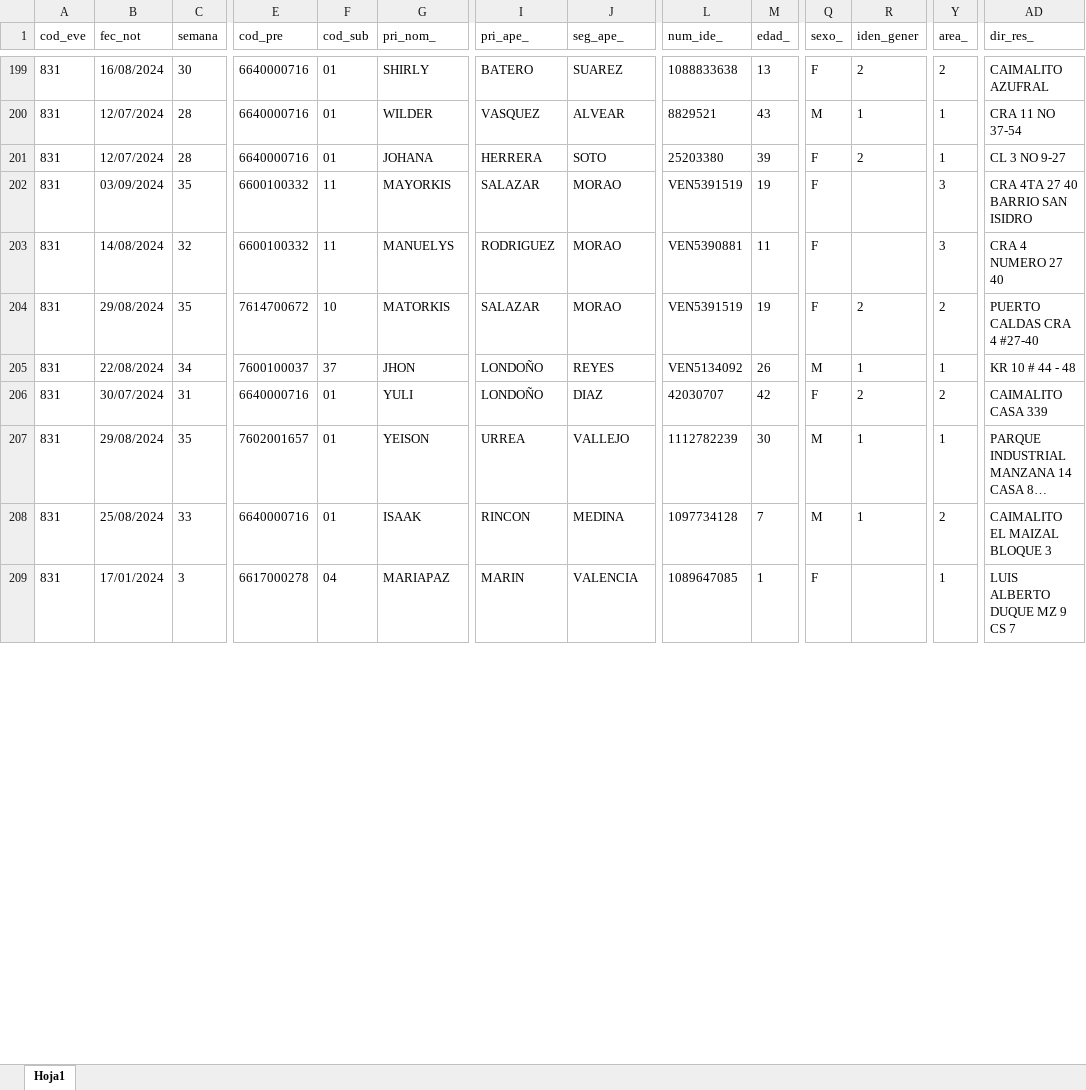
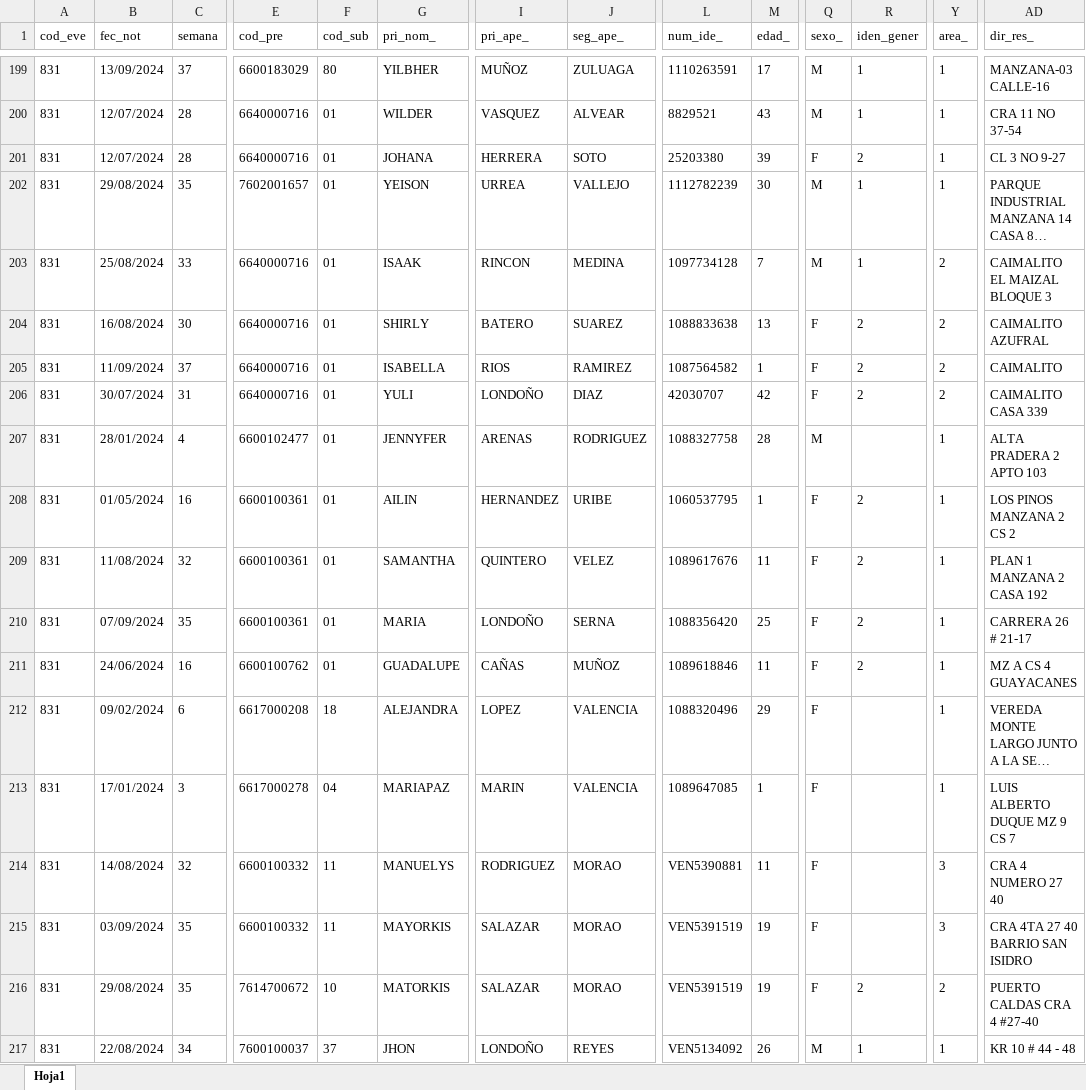
Before and after one commit to sivigilaper/Boletin_epi, an Excel workbook: Boletin_ Epi_Pereira/Datos/2024_831_Reporte.xlsx, sheet Hoja1, drawn as a sheet; only a part is shown, gaps mark what is left out; long unchanged cells end in …; values as stored, in another font and other column widths than the file's, no borders; rows hold the shown columns only; the diff covers the shown part only; the diff names each change by its address in the sheet, - before the commit and + after, or states it on an @@ line.

```diff
--- a/Boletin_ Epi_Pereira/Datos/2024_831_Reporte.xlsx (sheet Hoja1)
+++ b/Boletin_ Epi_Pereira/Datos/2024_831_Reporte.xlsx (sheet Hoja1)
-B199 (fec_not): 16/08/2024
+B199 (fec_not): 13/09/2024
-C199 (semana): 30
+C199 (semana): 37
-E199 (cod_pre): 6640000716
+E199 (cod_pre): 6600183029
-F199 (cod_sub): 01
+F199 (cod_sub): 80
-G199 (pri_nom_): SHIRLY
+G199 (pri_nom_): YILBHER
-I199 (pri_ape_): BATERO
+I199 (pri_ape_): MUÑOZ
-J199 (seg_ape_): SUAREZ
+J199 (seg_ape_): ZULUAGA
-L199 (num_ide_): 1088833638
+L199 (num_ide_): 1110263591
-M199 (edad_): 13
+M199 (edad_): 17
-Q199 (sexo_): F
+Q199 (sexo_): M
-R199 (iden_gener): 2
+R199 (iden_gener): 1
-Y199 (area_): 2
+Y199 (area_): 1
-AD199 (dir_res_): CAIMALITO AZUFRAL
+AD199 (dir_res_): MANZANA-03 CALLE-16
@@ row 207 moved to row 202: 831 @@
@@ row 208 moved to row 203: 831 @@
+row 204: 831 | 16/08/2024 | 30 | 6640000716 | 01 | SHIRLY | BATERO | SUAREZ | 1088833638 | 13 | F | 2 | 2 | CAIMALITO AZUFRAL
+row 205: 831 | 11/09/2024 | 37 | 6640000716 | 01 | ISABELLA | RIOS | RAMIREZ | 1087564582 | 1 | F | 2 | 2 | CAIMALITO
@@ row 183 moved to row 207: 831 @@
@@ row 186 moved to row 208: 831 @@
@@ row 188 moved to row 209: 831 @@
+row 210: 831 | 07/09/2024 | 35 | 6600100361 | 01 | MARIA | LONDOÑO | SERNA | 1088356420 | 25 | F | 2 | 1 | CARRERA 26 # 21-17
@@ row 189 moved to row 211: 831 @@
@@ row 93 moved to row 212: 831 @@
@@ row 209 moved to row 213: 831 @@
@@ row 203 moved to row 214: 831 @@
```
Also changed, not shown: 4 added rows, 101 moved rows and 53 edited cells elsewhere in this sheet, Boletin_ Epi_Pereira/Datos/2024_995.xlsx, Boletin_ Epi_Pereira/Datos/2024_998.xlsx.
